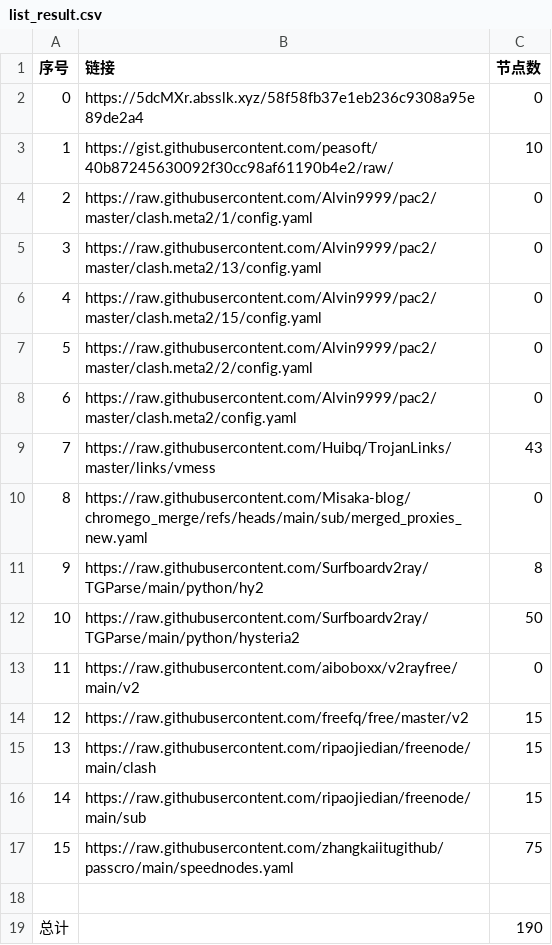
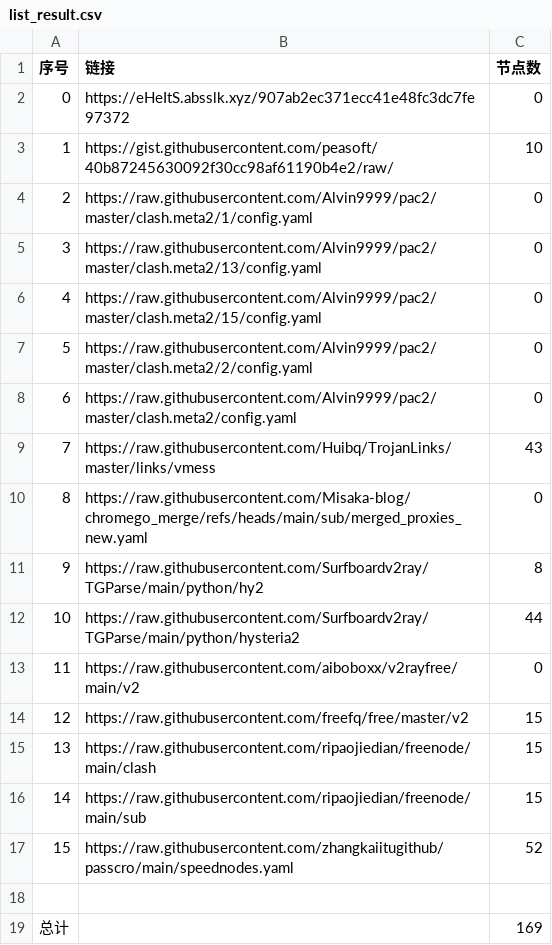
Before and after one commit to liuhtt/liunomorewalls, a CSV file: list_result.csv, drawn as a sheet.

```diff
--- a/list_result.csv
+++ b/list_result.csv
@@ -1,3 +1,3 @@
 序号,链接,节点数
-0,https://5dcMXr.absslk.xyz/58f58fb37e1eb236c9308a95e89de2a4,0
+0,https://eHeItS.absslk.xyz/907ab2ec371ecc41e48fc3dc7fe97372,0
 1,https://gist.githubusercontent.com/peasoft/40b87245630092f30cc98af61190b4e2/raw/,10
@@ -11,3 +11,3 @@
 9,https://raw.githubusercontent.com/Surfboardv2ray/TGParse/main/python/hy2,8
-10,https://raw.githubusercontent.com/Surfboardv2ray/TGParse/main/python/hysteria2,50
+10,https://raw.githubusercontent.com/Surfboardv2ray/TGParse/main/python/hysteria2,44
 11,https://raw.githubusercontent.com/aiboboxx/v2rayfree/main/v2,0
@@ -16,4 +16,4 @@
 14,https://raw.githubusercontent.com/ripaojiedian/freenode/main/sub,15
-15,https://raw.githubusercontent.com/zhangkaiitugithub/passcro/main/speednodes.yaml,75
+15,https://raw.githubusercontent.com/zhangkaiitugithub/passcro/main/speednodes.yaml,52
 
-总计,,190
+总计,,169
```
Also changed, not shown: 17 other files.
